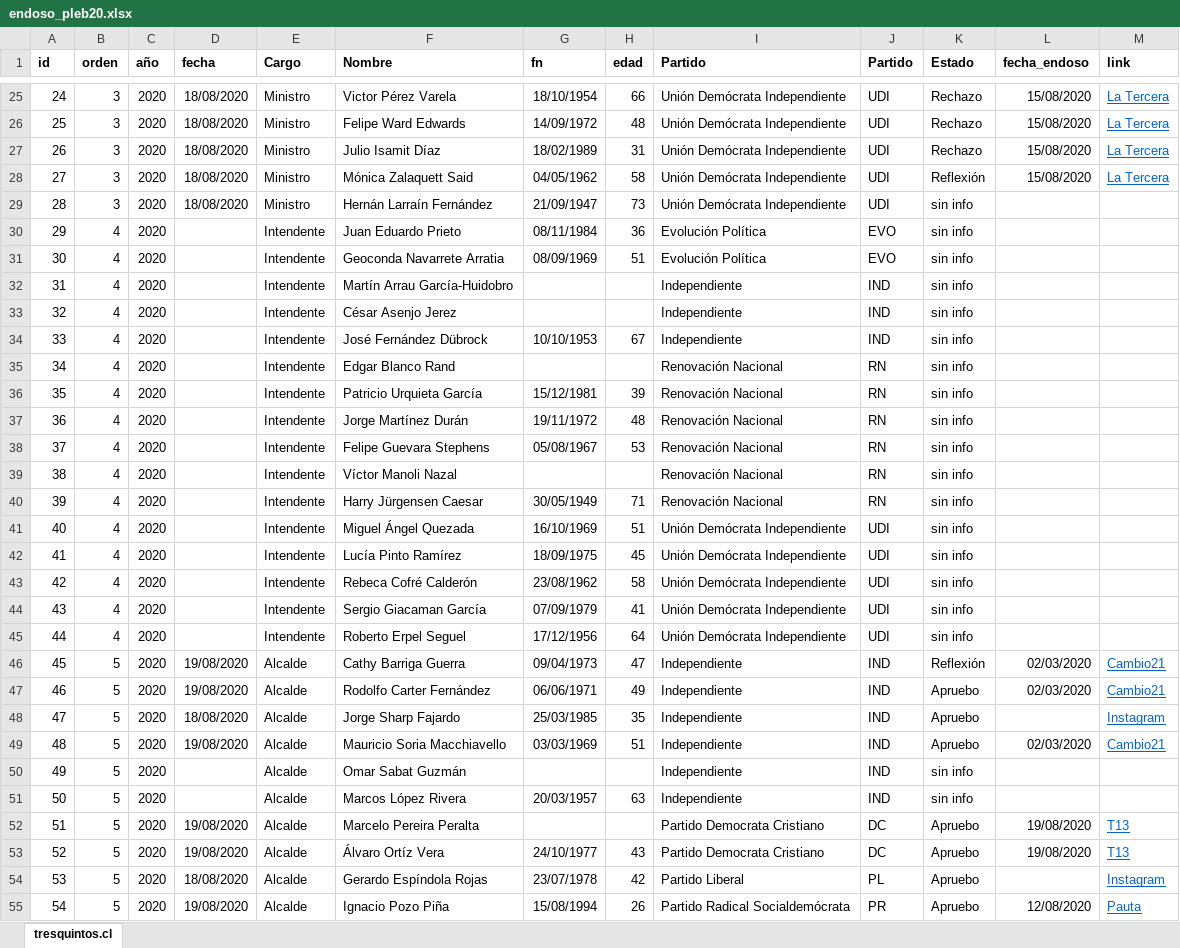
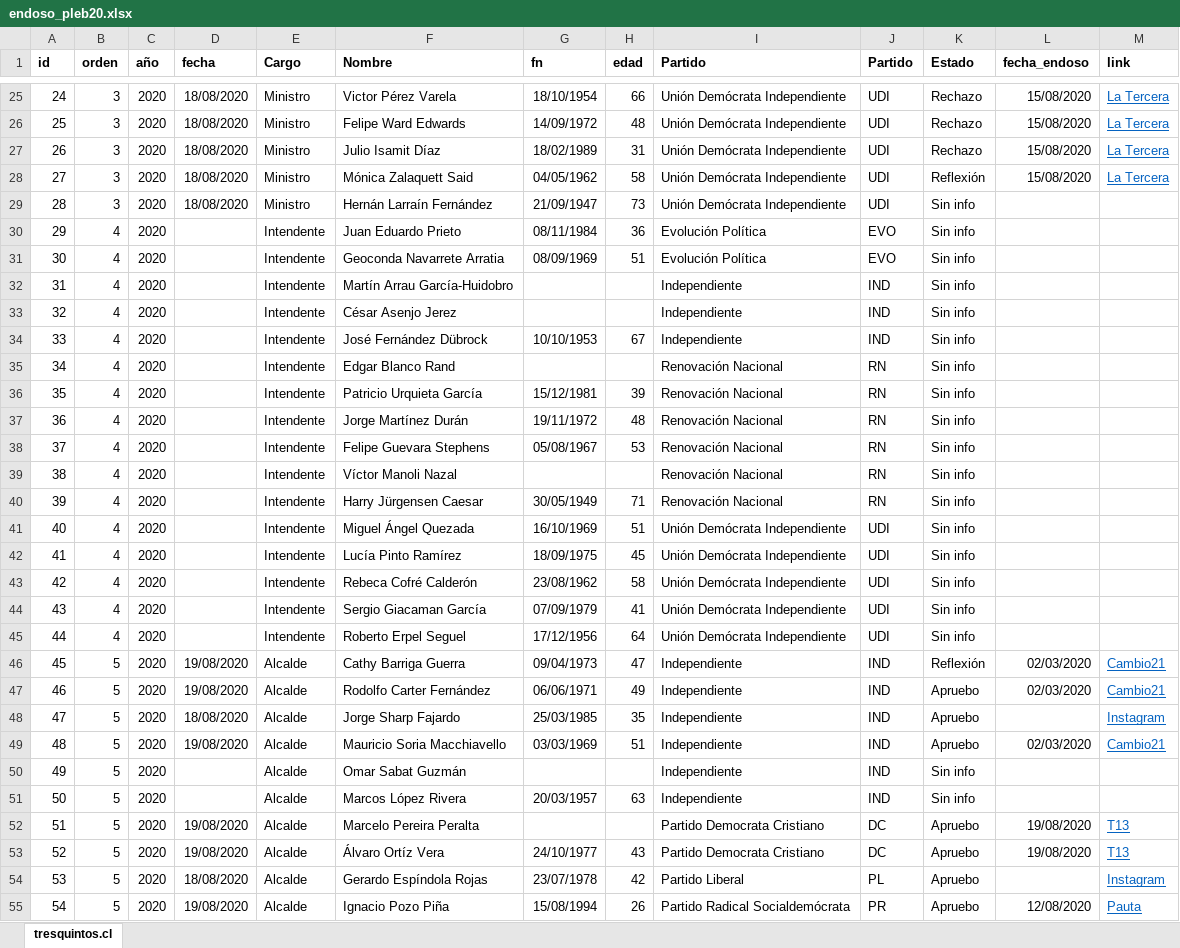
Before and after one commit to tresquintos/endosos, an Excel workbook: endoso_pleb20.xlsx, sheet tresquintos.cl, drawn as a sheet; only a part is shown, gaps mark what is left out; values as stored, in another font and other column widths than the file's, no borders; the diff covers the shown part only; the diff names each change by its address in the sheet, - before the commit and + after, or states it on an @@ line.

```diff
--- a/endoso_pleb20.xlsx (sheet tresquintos.cl)
+++ b/endoso_pleb20.xlsx (sheet tresquintos.cl)
-K29:K45 (Estado): sin info
+K29:K45 (Estado): Sin info
-K50:K51 (Estado): sin info
+K50:K51 (Estado): Sin info
```
Also changed, not shown: 37 edited cells elsewhere in this sheet, 1 other file.
